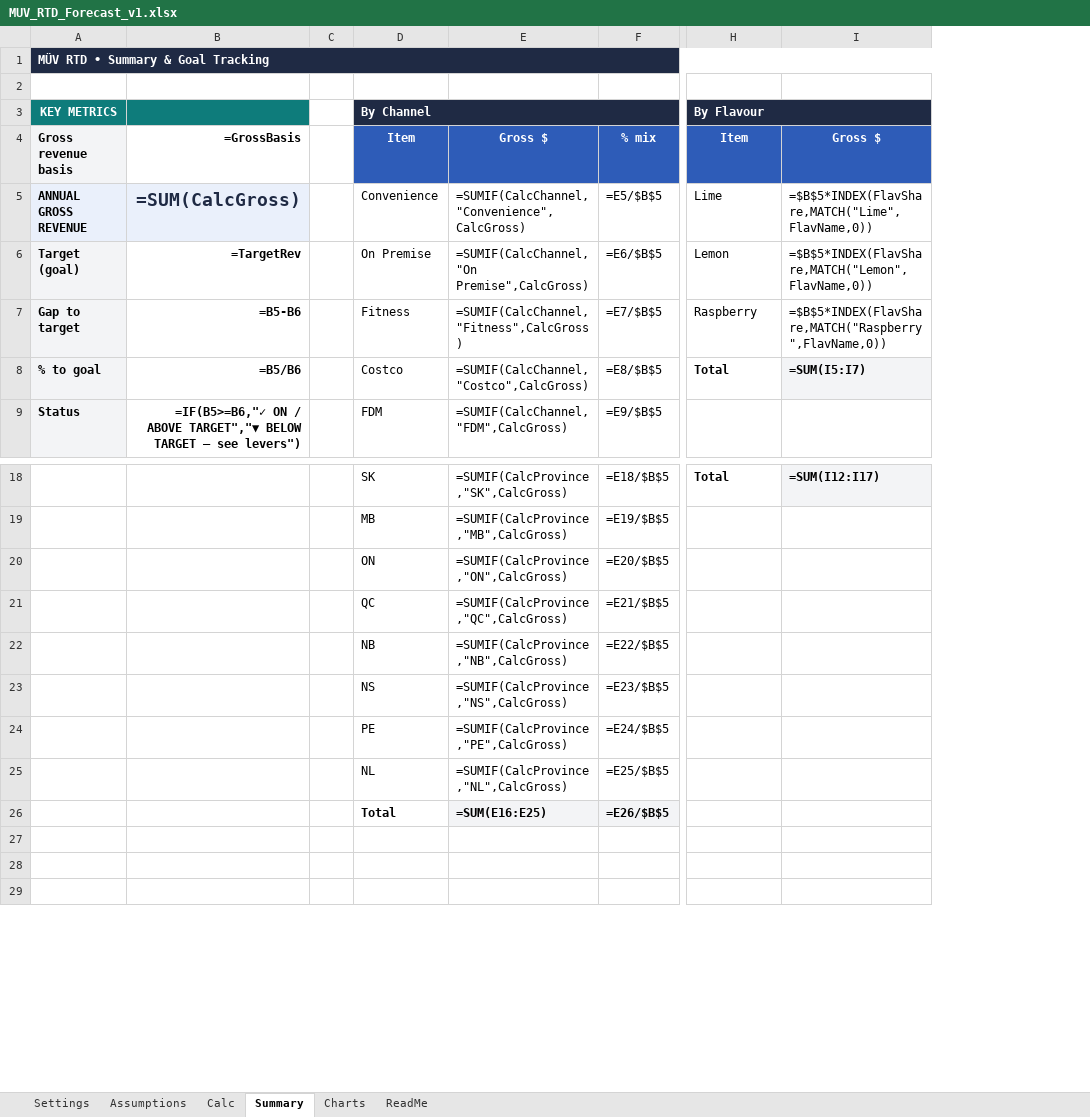
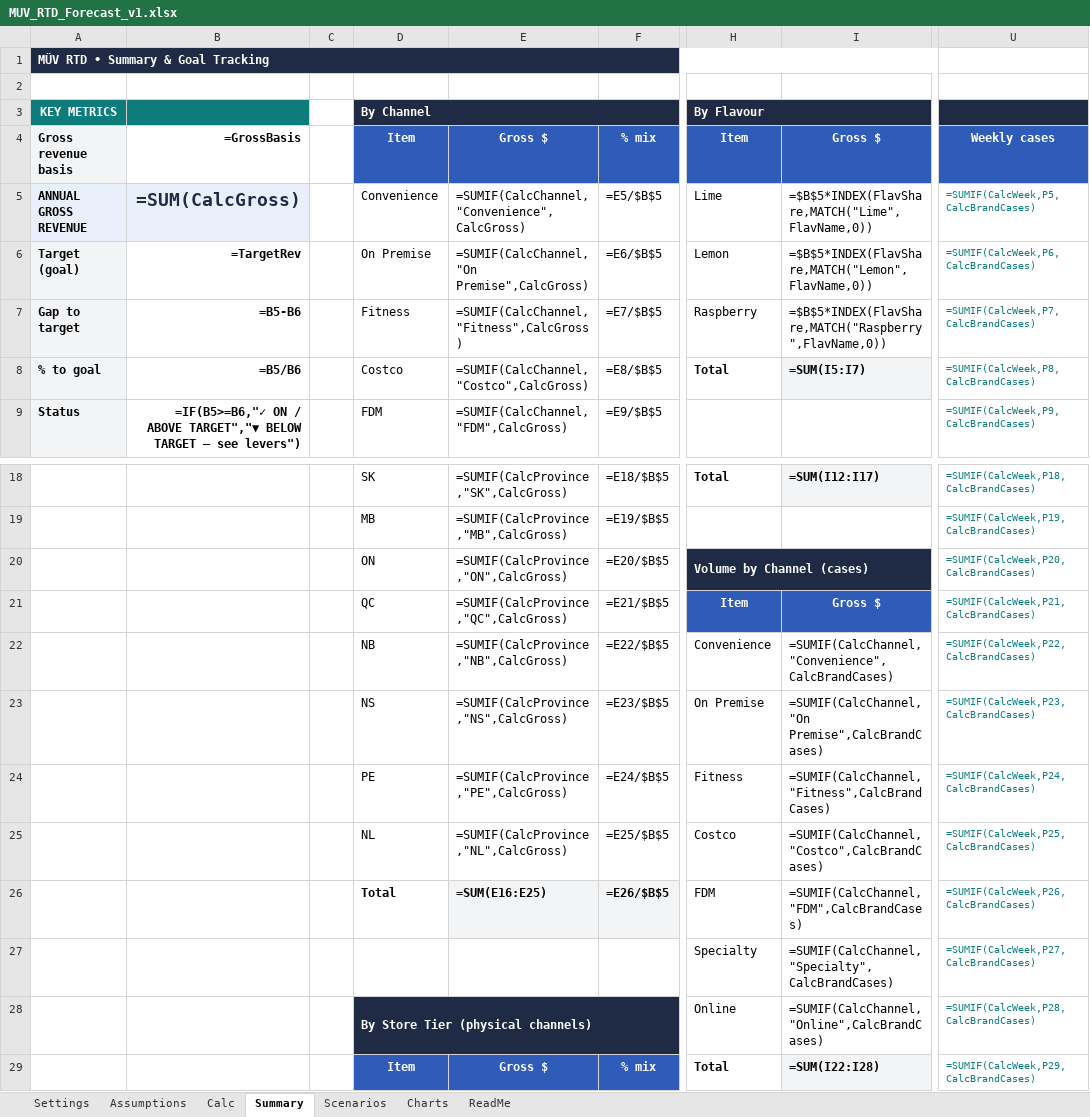
Before and after one commit to louisnto-cloud/my-first-project, an Excel workbook: MUV_RTD_Forecast_v1.xlsx, sheet Summary, drawn as a sheet; only a part is shown, gaps mark what is left out; values as stored, in another font and other column widths than the file's, no borders; formulas without a stored value are shown as written; conditional formats not drawn; the diff covers the shown part only; the diff names each change by its address in the sheet, - before the commit and + after, or states it on an @@ line.

```diff
--- a/MUV_RTD_Forecast_v1.xlsx (sheet Summary)
+++ b/MUV_RTD_Forecast_v1.xlsx (sheet Summary)
+sheet tab: Scenarios
+column U, rows 4-9: Weekly cases | =SUMIF(CalcWeek,P5,CalcBrandCases) | =SUMIF(CalcWeek,P6,CalcBrandCases) | =SUMIF(CalcWeek,P7,CalcBrandCases) | =SUMIF(CalcWeek,P8,CalcBrandCases) | =SUMIF(CalcWeek,P9,CalcBrandCases); rows 18-29: =SUMIF(CalcWeek,P18,CalcBrandCases) | =SUMIF(CalcWeek,P19,CalcBrandCases) | =SUMIF(CalcWeek,P20,CalcBrandCases) | =SUMIF(CalcWeek,P21,CalcBrandCases) | =SUMIF(CalcWeek,P22,CalcBrandCases) | =SUMIF(CalcWeek,P23,CalcBrandCases) | =SUMIF(CalcWeek,P24,CalcBrandCases) | =SUMIF(CalcWeek,P25,CalcBrandCases) | =SUMIF(CalcWeek,P26,CalcBrandCases) | =SUMIF(CalcWeek,P27,CalcBrandCases) | =SUMIF(CalcWeek,P28,CalcBrandCases) | =SUMIF(CalcWeek,P29,CalcBrandCases)
-H20: (empty)
+H20: Volume by Channel (cases)
-H20:I20 fill: none
+H20:I20 fill: #1F2A44
+H20:I20 merged
-H21: (empty)
+H21: Item
-H21:I21 fill: none
+H21:I21 fill: #2E5CB8
-I21: (empty)
+I21: Gross $
-H22: (empty)
+H22: Convenience
-I22: (empty)
+I22: =SUMIF(CalcChannel,"Convenience",CalcBrandCases)
-H23: (empty)
+H23: On Premise
-I23: (empty)
+I23: =SUMIF(CalcChannel,"On Premise",CalcBrandCases)
-H24: (empty)
+H24: Fitness
-I24: (empty)
+I24: =SUMIF(CalcChannel,"Fitness",CalcBrandCases)
-H25: (empty)
+H25: Costco
-I25: (empty)
+I25: =SUMIF(CalcChannel,"Costco",CalcBrandCases)
-H26: (empty)
+H26: FDM
-I26: (empty)
+I26: =SUMIF(CalcChannel,"FDM",CalcBrandCases)
-H27: (empty)
+H27: Specialty
-I27: (empty)
+I27: =SUMIF(CalcChannel,"Specialty",CalcBrandCases)
-D28: (empty)
+D28: By Store Tier (physical channels)
-D28:F28 fill: none
+D28:F28 fill: #1F2A44
+D28:F28 merged
-H28: (empty)
+H28: Online
-I28: (empty)
+I28: =SUMIF(CalcChannel,"Online",CalcBrandCases)
-D29: (empty)
+D29: Item
-D29:F29 fill: none
+D29:F29 fill: #2E5CB8
-E29: (empty)
+E29: Gross $
-F29: (empty)
+F29: % mix
-H29: (empty)
+H29: Total
-I29: (empty)
+I29: =SUM(I22:I28)
-I29 fill: none
+I29 fill: #F3F4F6
```
Also changed, not shown: 57 edited cells and cell formats elsewhere in this sheet, sheet ReadMe, charts or pictures, 6 other files.
